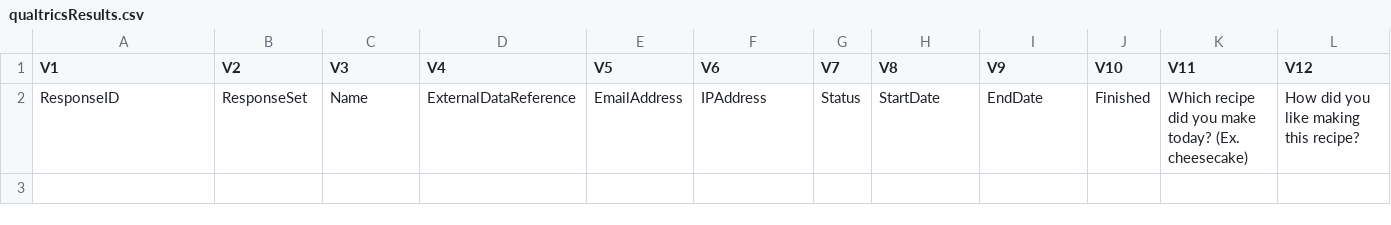
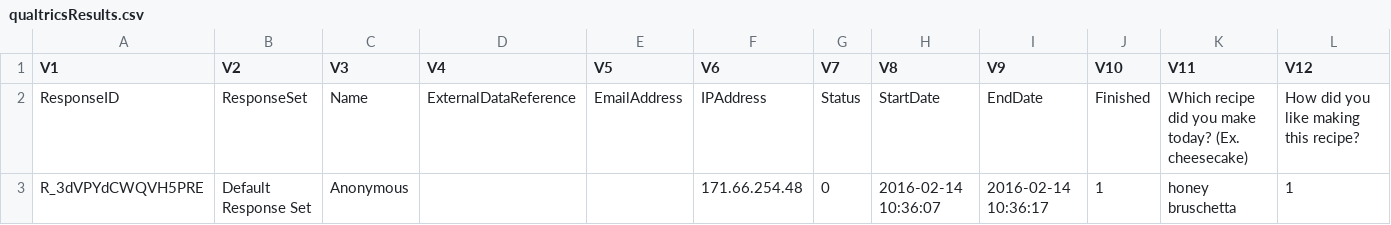
Before and after one commit to bzcen/TreeHacks2016, a CSV file: database/qualtricsResults.csv, drawn as a sheet.

```diff
--- a/database/qualtricsResults.csv
+++ b/database/qualtricsResults.csv
@@ -2 +2,2 @@
 ResponseID,ResponseSet,Name,ExternalDataReference,EmailAddress,IPAddress,Status,StartDate,EndDate,Finished,Which recipe did you make today? (Ex. cheesecake),How did you like making this recipe?,
+R_3dVPYdCWQVH5PRE,Default Response Set,Anonymous,,,171.66.254.48,0,2016-02-14 10:36:07,2016-02-14 10:36:17,1,honey bruschetta,1,
```
Also changed, not shown: 15 other files.
